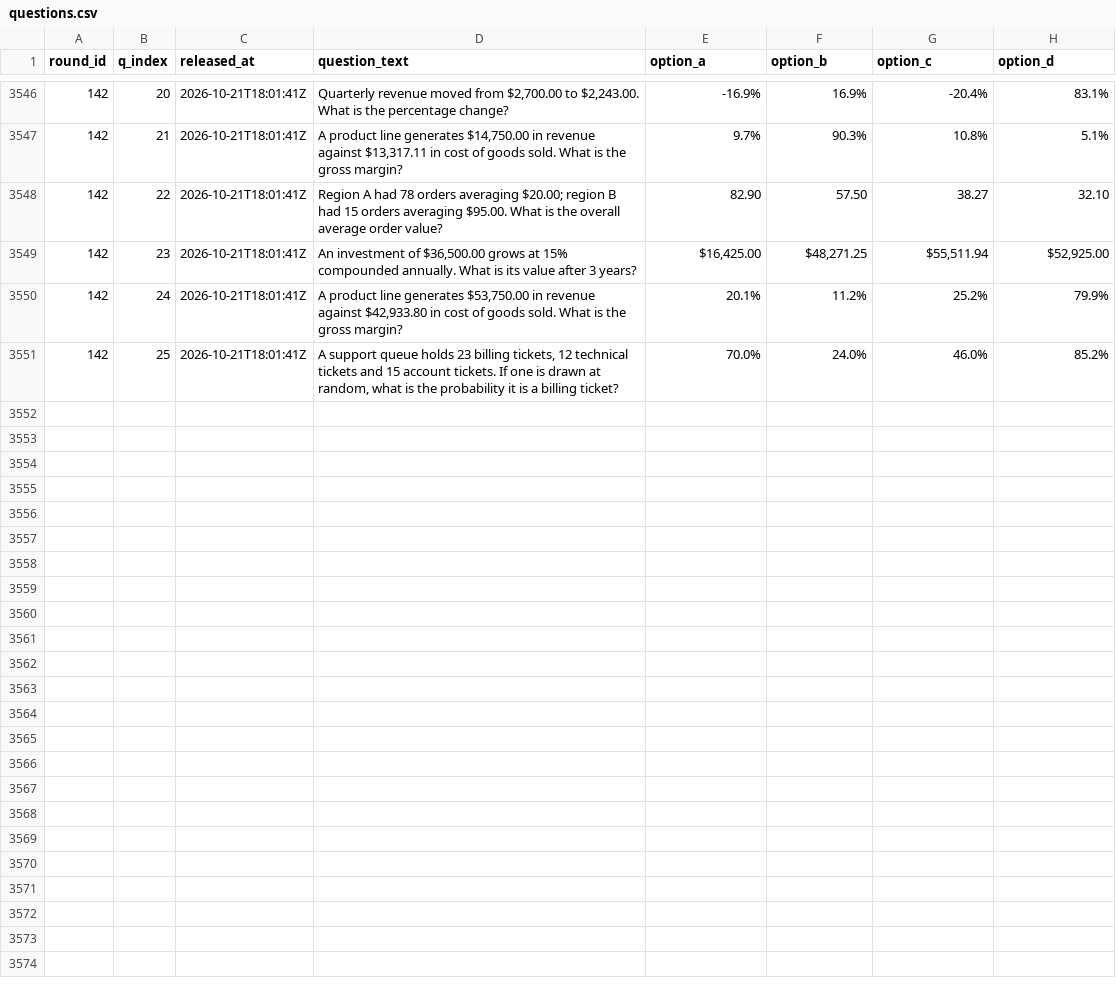
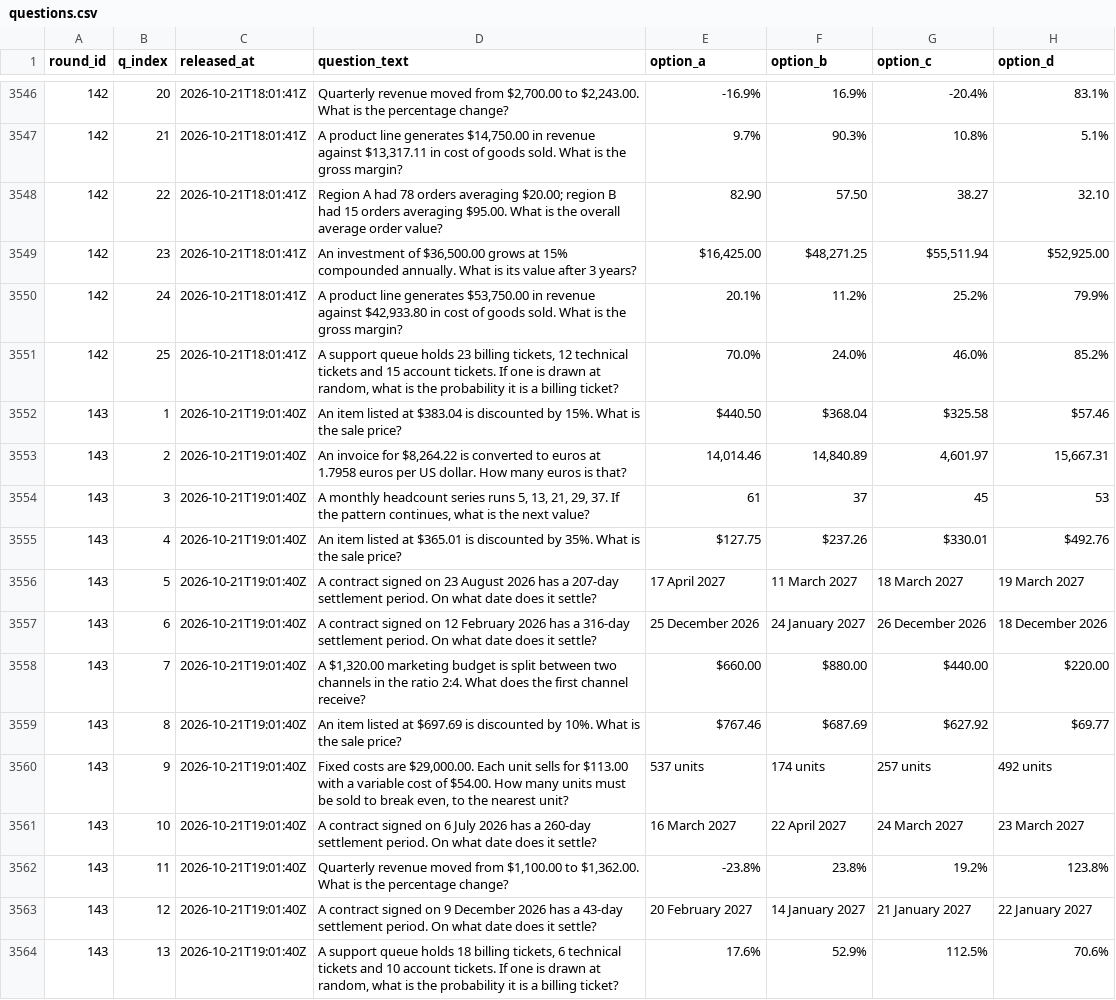
Before and after one commit to FaisalXL/dso429-hourly-quiz, a CSV file: questions.csv, drawn as a sheet; only a part is shown, gaps mark what is left out; the diff covers the shown part only.

Commit message:
Release: 2026-10-21T19:01Z

```diff
--- a/questions.csv
+++ b/questions.csv
@@ -3551 +3551,14 @@ round_id,q_index,released_at,question_text,option_a,option_b,option_c,option_d
 142,25,2026-10-21T18:01:41Z,"A support queue holds 23 billing tickets, 12 technical tickets and 15 account tickets. If one is drawn at random, what is the probability it is a billing ticket?",70.0%,24.0%,46.0%,85.2%
+143,1,2026-10-21T19:01:40Z,An item listed at $383.04 is discounted by 15%. What is the sale price?,$440.50,$368.04,$325.58,$57.46
+143,2,2026-10-21T19:01:40Z,"An invoice for $8,264.22 is converted to euros at 1.7958 euros per US dollar. How many euros is that?","14,014.46","14,840.89","4,601.97","15,667.31"
+143,3,2026-10-21T19:01:40Z,"A monthly headcount series runs 5, 13, 21, 29, 37. If the pattern continues, what is the next value?",61,37,45,53
+143,4,2026-10-21T19:01:40Z,An item listed at $365.01 is discounted by 35%. What is the sale price?,$127.75,$237.26,$330.01,$492.76
+143,5,2026-10-21T19:01:40Z,A contract signed on 23 August 2026 has a 207-day settlement period. On what date does it settle?,17 April 2027,11 March 2027,18 March 2027,19 March 2027
+143,6,2026-10-21T19:01:40Z,A contract signed on 12 February 2026 has a 316-day settlement period. On what date does it settle?,25 December 2026,24 January 2027,26 December 2026,18 December 2026
+143,7,2026-10-21T19:01:40Z,"A $1,320.00 marketing budget is split between two channels in the ratio 2:4. What does the first channel receive?",$660.00,$880.00,$440.00,$220.00
+143,8,2026-10-21T19:01:40Z,An item listed at $697.69 is discounted by 10%. What is the sale price?,$767.46,$687.69,$627.92,$69.77
+143,9,2026-10-21T19:01:40Z,"Fixed costs are $29,000.00. Each unit sells for $113.00 with a variable cost of $54.00. How many units must be sold to break even, to the nearest unit?",537 units,174 units,257 units,492 units
+143,10,2026-10-21T19:01:40Z,A contract signed on 6 July 2026 has a 260-day settlement period. On what date does it settle?,16 March 2027,22 April 2027,24 March 2027,23 March 2027
+143,11,2026-10-21T19:01:40Z,"Quarterly revenue moved from $1,100.00 to $1,362.00. What is the percentage change?",-23.8%,23.8%,19.2%,123.8%
+143,12,2026-10-21T19:01:40Z,A contract signed on 9 December 2026 has a 43-day settlement period. On what date does it settle?,20 February 2027,14 January 2027,21 January 2027,22 January 2027
+143,13,2026-10-21T19:01:40Z,"A support queue holds 18 billing tickets, 6 technical tickets and 10 account tickets. If one is drawn at random, what is the probability it is a billing ticket?",17.6%,52.9%,112.5%,70.6%
```
Also changed, not shown: 12 added rows elsewhere in this file.
